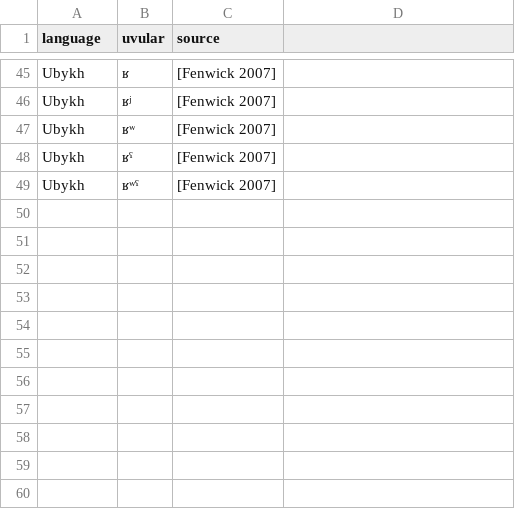
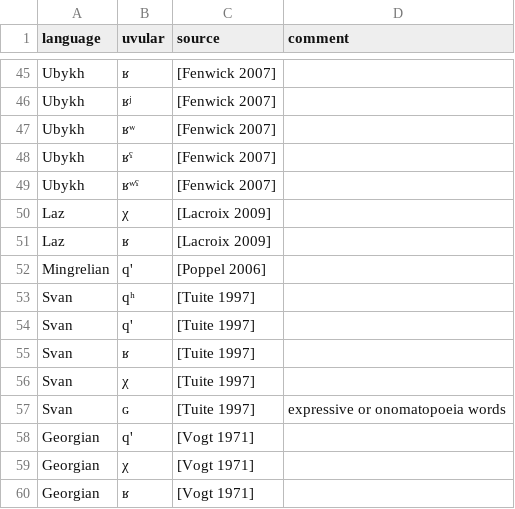
Before and after one commit to agricolamz/uvular_database, a CSV file: uvular_database.csv, drawn as a sheet; only a part is shown, gaps mark what is left out; the diff names each change by its address in the sheet, - before the commit and + after, or states it on an @@ line.

Commit message:
Georgian

```diff
--- a/uvular_database.csv
+++ b/uvular_database.csv
-D1: (empty)
+D1: comment
+row 50: Laz | χ | [Lacroix 2009]
+row 51: Laz | ʁ | [Lacroix 2009]
+row 52: Mingrelian | q' | [Poppel 2006]
+row 53: Svan | qʰ | [Tuite 1997]
+row 54: Svan | q' | [Tuite 1997]
+row 55: Svan | ʁ | [Tuite 1997]
+row 56: Svan | χ | [Tuite 1997]
+row 57: Svan | ɢ | [Tuite 1997] | expressive or onomatopoeia words
+row 58: Georgian | q' | [Vogt 1971]
+row 59: Georgian | χ | [Vogt 1971]
+row 60: Georgian | ʁ | [Vogt 1971]
```
Also changed, not shown: 2 other files.
